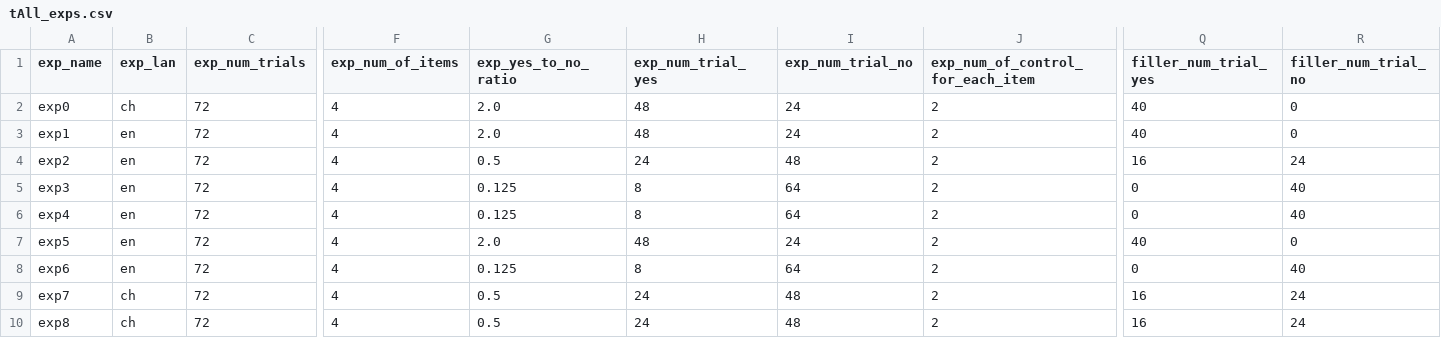
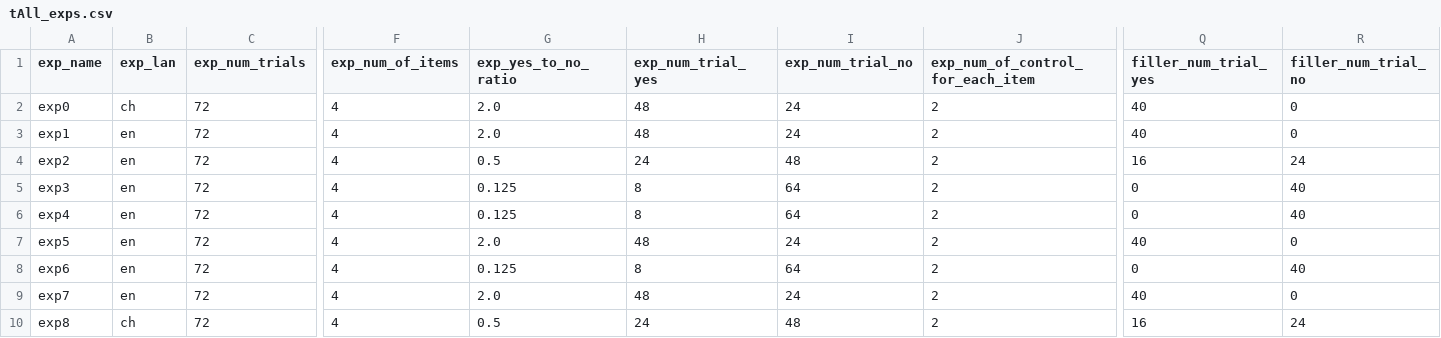
Before and after one commit to Xinzhu-Fang/prosody_study_exp, a CSV file: tAll_exps.csv, drawn as a sheet; only a part is shown, gaps mark what is left out; the diff names each change by its address in the sheet, - before the commit and + after, or states it on an @@ line.

```diff
--- a/tAll_exps.csv
+++ b/tAll_exps.csv
-B9 (exp_lan): ch
+B9 (exp_lan): en
-G9 (exp_yes_to_no_ratio): 0.5
+G9 (exp_yes_to_no_ratio): 2.0
-H9 (exp_num_trial_yes): 24
+H9 (exp_num_trial_yes): 48
-I9 (exp_num_trial_no): 48
+I9 (exp_num_trial_no): 24
-Q9 (filler_num_trial_yes): 16
+Q9 (filler_num_trial_yes): 40
-R9 (filler_num_trial_no): 24
+R9 (filler_num_trial_no): 0
```
Also changed, not shown: exp7/tAll_trials.csv, exp7/tAll_trials_ordered.csv, 45 other files.
